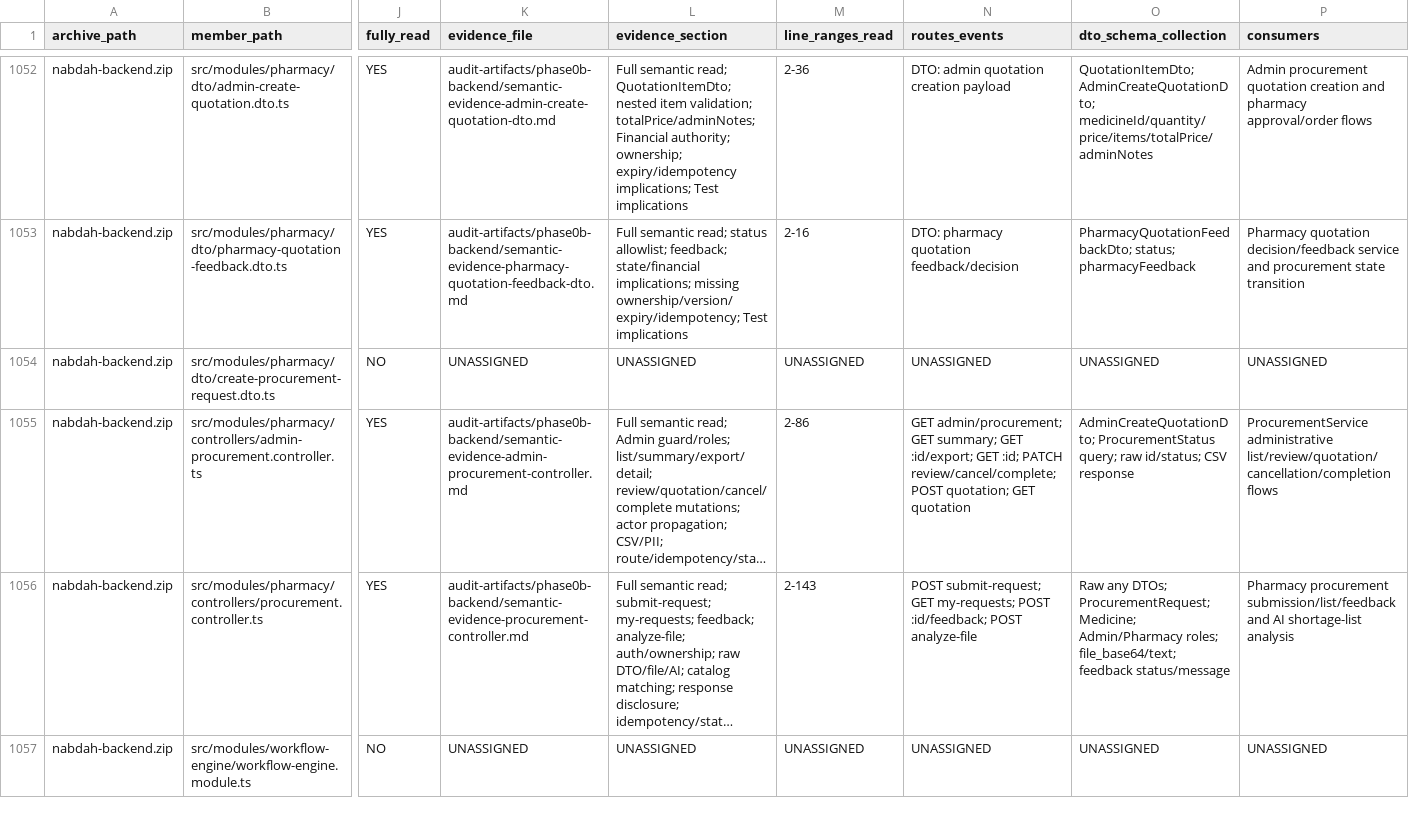
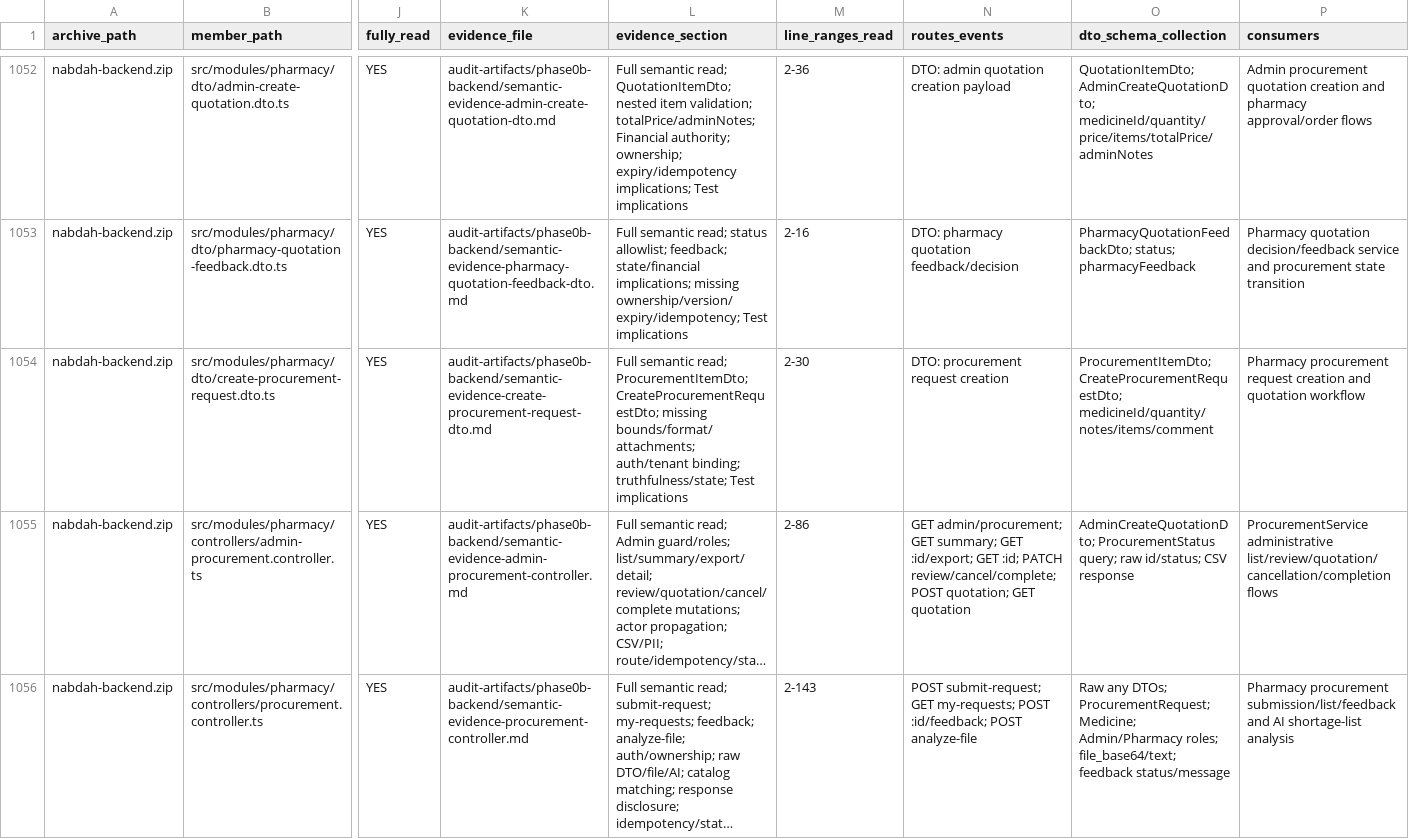
Before and after one commit to obaid08642-ops/new, a TSV file: audit-artifacts/phase0b-backend/NABD_Phase0B_Backend_Semantic_Read_Manifest_2026-08-24.tsv, drawn as a sheet; only a part is shown, gaps mark what is left out; the shorter side is filled out with more unchanged rows; long unchanged cells end in …; the diff covers the shown part only; the diff names each change by its address in the sheet, - before the commit and + after, or states it on an @@ line.

Commit message:
audit: document procurement request dto

```diff
--- a/audit-artifacts/phase0b-backend/NABD_Phase0B_Backend_Semantic_Read_Manifest_2026-08-24.tsv
+++ b/audit-artifacts/phase0b-backend/NABD_Phase0B_Backend_Semantic_Read_Manifest_2026-08-24.tsv
-J1054 (fully_read): NO
+J1054 (fully_read): YES
-K1054 (evidence_file): UNASSIGNED
+K1054 (evidence_file): audit-artifacts/phase0b-backend/semantic-evidence-create-procurement-request-dto.md
-L1054 (evidence_section): UNASSIGNED
+L1054 (evidence_section): Full semantic read; ProcurementItemDto; CreateProcurementRequestDto; missing bounds/format/attachments; auth/tenant binding; truthfulness/state; Test implications
-M1054 (line_ranges_read): UNASSIGNED
+M1054 (line_ranges_read): 2-30
-N1054 (routes_events): UNASSIGNED
+N1054 (routes_events): DTO: procurement request creation
-O1054 (dto_schema_collection): UNASSIGNED
+O1054 (dto_schema_collection): ProcurementItemDto; CreateProcurementRequestDto; medicineId/quantity/notes/items/comment
-P1054 (consumers): UNASSIGNED
+P1054 (consumers): Pharmacy procurement request creation and quotation workflow
```
Also changed, not shown: 5 edited cells elsewhere in this file, 2 other files.
